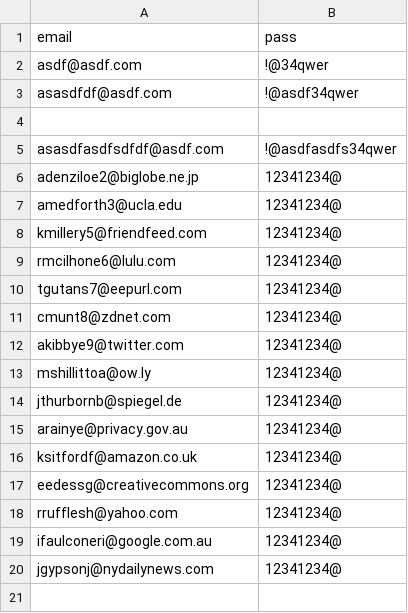
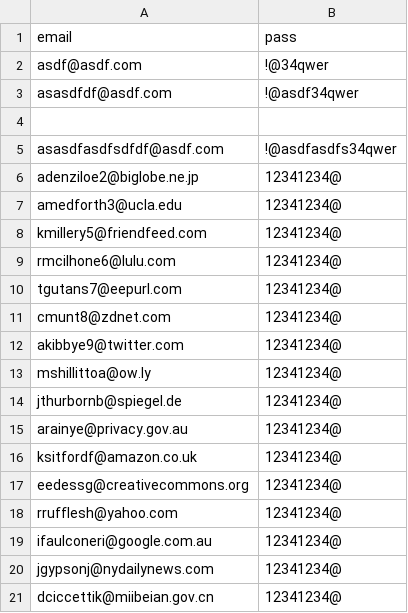
Before and after one commit to ryujiro22/maituliao, a CSV file: acctcreated.csv, drawn as a sheet.

Commit message:
created new account

```diff
--- a/acctcreated.csv
+++ b/acctcreated.csv
@@ -20 +20,2 @@ ifaulconeri@google.com.au,12341234@
 jgypsonj@nydailynews.com,12341234@
+dciccettik@miibeian.gov.cn,12341234@
```
